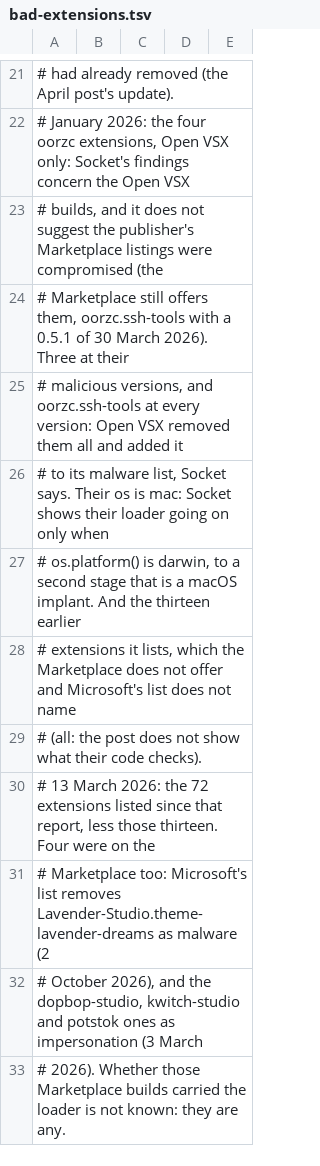
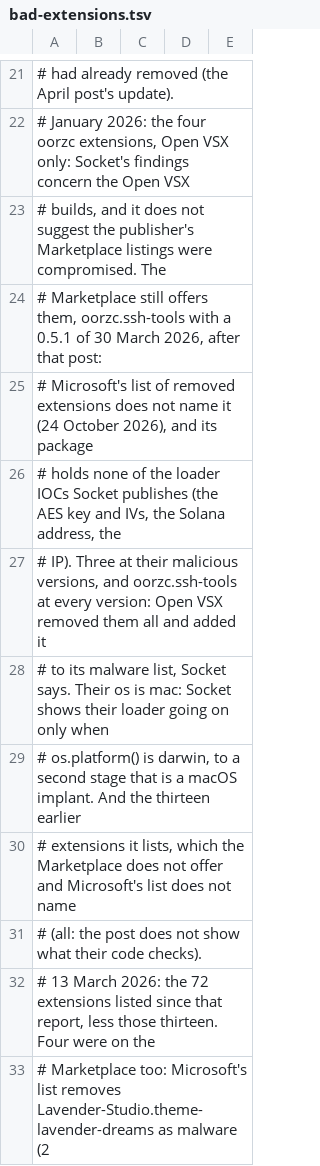
Before and after one commit to aegis-mesh/blindspot, a TSV file: data/bad-extensions.tsv, drawn as a sheet; only a part is shown, gaps mark what is left out; the shorter side is filled out with more unchanged rows.

```diff
--- a/data/bad-extensions.tsv
+++ b/data/bad-extensions.tsv
@@ -22,5 +22,7 @@
 #   January 2026: the four oorzc extensions, Open VSX only: Socket's findings concern the Open VSX
-#     builds, and it does not suggest the publisher's Marketplace listings were compromised (the
-#     Marketplace still offers them, oorzc.ssh-tools with a 0.5.1 of 30 March 2026). Three at their
-#     malicious versions, and oorzc.ssh-tools at every version: Open VSX removed them all and added it
+#     builds, and it does not suggest the publisher's Marketplace listings were compromised. The
+#     Marketplace still offers them, oorzc.ssh-tools with a 0.5.1 of 30 March 2026, after that post:
+#     Microsoft's list of removed extensions does not name it (24 October 2026), and its package
+#     holds none of the loader IOCs Socket publishes (the AES key and IVs, the Solana address, the
+#     IP). Three at their malicious versions, and oorzc.ssh-tools at every version: Open VSX removed them all and added it
 #     to its malware list, Socket says. Their os is mac: Socket shows their loader going on only when
```
Also changed, not shown: 1 other file.
